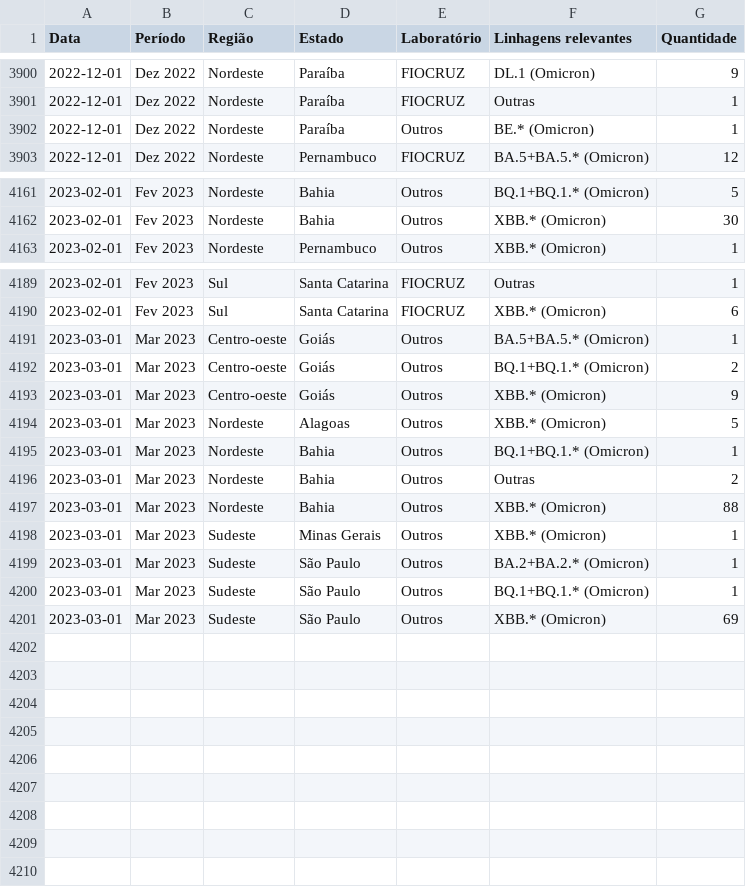
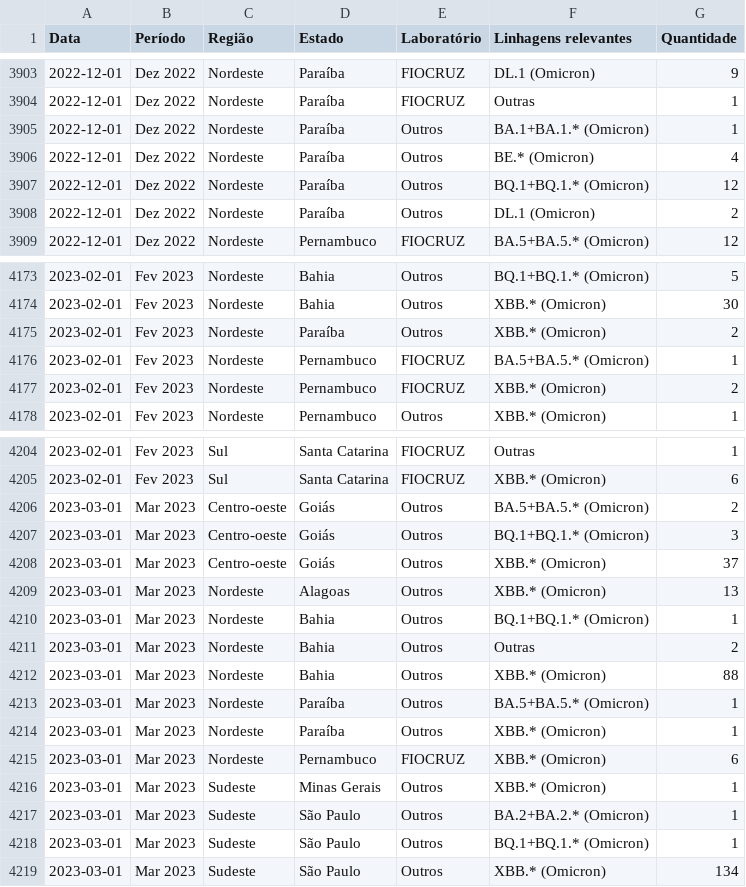
Before and after one commit to vanleiko/RedeGenomica, a CSV file: dfLinhagens.csv, drawn as a sheet; only a part is shown, gaps mark what is left out; the diff covers the shown part only.

```diff
--- a/dfLinhagens.csv
+++ b/dfLinhagens.csv
@@ -3901,3 +3904,6 @@ Data,Período,Região,Estado,Laboratório,Linhagens relevantes,Quantidade
 2022-12-01,Dez 2022,Nordeste,Paraíba,FIOCRUZ,Outras,1
-2022-12-01,Dez 2022,Nordeste,Paraíba,Outros,BE.* (Omicron),1
+2022-12-01,Dez 2022,Nordeste,Paraíba,Outros,BA.1+BA.1.* (Omicron),1
+2022-12-01,Dez 2022,Nordeste,Paraíba,Outros,BE.* (Omicron),4
+2022-12-01,Dez 2022,Nordeste,Paraíba,Outros,BQ.1+BQ.1.* (Omicron),12
+2022-12-01,Dez 2022,Nordeste,Paraíba,Outros,DL.1 (Omicron),2
 2022-12-01,Dez 2022,Nordeste,Pernambuco,FIOCRUZ,BA.5+BA.5.* (Omicron),12
@@ -4162,2 +4174,5 @@ Data,Período,Região,Estado,Laboratório,Linhagens relevantes,Quantidade
 2023-02-01,Fev 2023,Nordeste,Bahia,Outros,XBB.* (Omicron),30
+2023-02-01,Fev 2023,Nordeste,Paraíba,Outros,XBB.* (Omicron),2
+2023-02-01,Fev 2023,Nordeste,Pernambuco,FIOCRUZ,BA.5+BA.5.* (Omicron),1
+2023-02-01,Fev 2023,Nordeste,Pernambuco,FIOCRUZ,XBB.* (Omicron),2
 2023-02-01,Fev 2023,Nordeste,Pernambuco,Outros,XBB.* (Omicron),1
@@ -4190,6 +4205,6 @@ Data,Período,Região,Estado,Laboratório,Linhagens relevantes,Quantidade
 2023-02-01,Fev 2023,Sul,Santa Catarina,FIOCRUZ,XBB.* (Omicron),6
-2023-03-01,Mar 2023,Centro-oeste,Goiás,Outros,BA.5+BA.5.* (Omicron),1
-2023-03-01,Mar 2023,Centro-oeste,Goiás,Outros,BQ.1+BQ.1.* (Omicron),2
-2023-03-01,Mar 2023,Centro-oeste,Goiás,Outros,XBB.* (Omicron),9
-2023-03-01,Mar 2023,Nordeste,Alagoas,Outros,XBB.* (Omicron),5
+2023-03-01,Mar 2023,Centro-oeste,Goiás,Outros,BA.5+BA.5.* (Omicron),2
+2023-03-01,Mar 2023,Centro-oeste,Goiás,Outros,BQ.1+BQ.1.* (Omicron),3
+2023-03-01,Mar 2023,Centro-oeste,Goiás,Outros,XBB.* (Omicron),37
+2023-03-01,Mar 2023,Nordeste,Alagoas,Outros,XBB.* (Omicron),13
 2023-03-01,Mar 2023,Nordeste,Bahia,Outros,BQ.1+BQ.1.* (Omicron),1
@@ -4197,2 +4212,5 @@ Data,Período,Região,Estado,Laboratório,Linhagens relevantes,Quantidade
 2023-03-01,Mar 2023,Nordeste,Bahia,Outros,XBB.* (Omicron),88
+2023-03-01,Mar 2023,Nordeste,Paraíba,Outros,BA.5+BA.5.* (Omicron),1
+2023-03-01,Mar 2023,Nordeste,Paraíba,Outros,XBB.* (Omicron),1
+2023-03-01,Mar 2023,Nordeste,Pernambuco,FIOCRUZ,XBB.* (Omicron),6
 2023-03-01,Mar 2023,Sudeste,Minas Gerais,Outros,XBB.* (Omicron),1
@@ -4200,2 +4218,2 @@ Data,Período,Região,Estado,Laboratório,Linhagens relevantes,Quantidade
 2023-03-01,Mar 2023,Sudeste,São Paulo,Outros,BQ.1+BQ.1.* (Omicron),1
-2023-03-01,Mar 2023,Sudeste,São Paulo,Outros,XBB.* (Omicron),69
+2023-03-01,Mar 2023,Sudeste,São Paulo,Outros,XBB.* (Omicron),134
```
Also changed, not shown: 9 added rows and 28 edited cells elsewhere in this file, dfGenomasLaboratorio.csv, dfMapa.csv, 2 other files.
